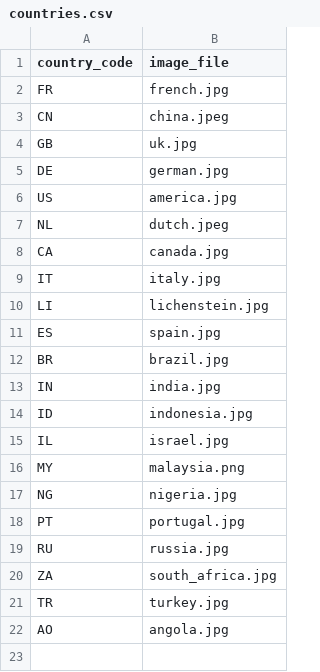
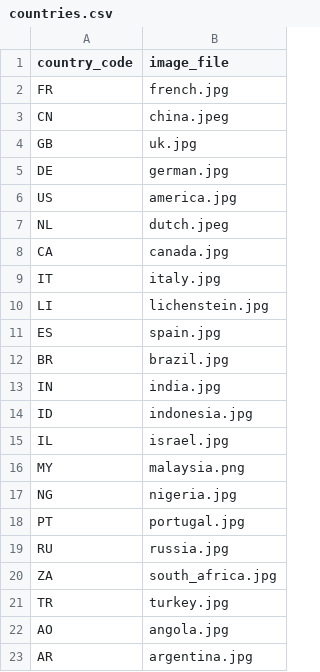
Before and after one commit to nicolas-trente-ans/le-monde-des-contrats-sociaux, a CSV file: public/assets/data/countries.csv, drawn as a sheet.

```diff
--- a/public/assets/data/countries.csv
+++ b/public/assets/data/countries.csv
@@ -22 +22,2 @@ TR,turkey.jpg
 AO,angola.jpg
+AR,argentina.jpg
```
Also changed, not shown: public/assets/data/Localization.csv, public/assets/data/quiz_score_profiles.csv, 2 other files.
